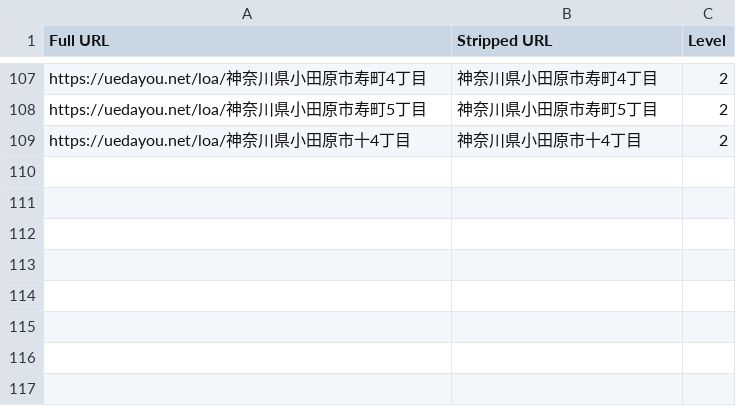
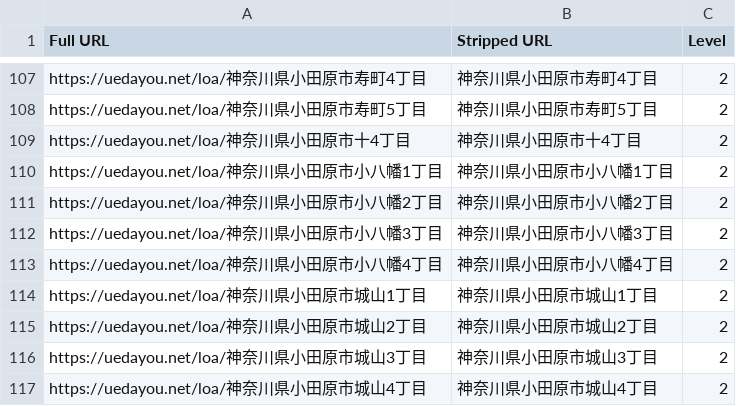
Before and after one commit to toranekoland/poster-map, a CSV file: dataset/kanagawa/odawara.csv, drawn as a sheet; only a part is shown, gaps mark what is left out.

```diff
--- a/dataset/kanagawa/odawara.csv
+++ b/dataset/kanagawa/odawara.csv
@@ -109 +109,9 @@ https://uedayou.net/loa/神奈川県小田原市寿町5丁目,神奈川県小田
 https://uedayou.net/loa/神奈川県小田原市十4丁目,神奈川県小田原市十4丁目,2
+https://uedayou.net/loa/神奈川県小田原市小八幡1丁目,神奈川県小田原市小八幡1丁目,2
+https://uedayou.net/loa/神奈川県小田原市小八幡2丁目,神奈川県小田原市小八幡2丁目,2
+https://uedayou.net/loa/神奈川県小田原市小八幡3丁目,神奈川県小田原市小八幡3丁目,2
+https://uedayou.net/loa/神奈川県小田原市小八幡4丁目,神奈川県小田原市小八幡4丁目,2
+https://uedayou.net/loa/神奈川県小田原市城山1丁目,神奈川県小田原市城山1丁目,2
+https://uedayou.net/loa/神奈川県小田原市城山2丁目,神奈川県小田原市城山2丁目,2
+https://uedayou.net/loa/神奈川県小田原市城山3丁目,神奈川県小田原市城山3丁目,2
+https://uedayou.net/loa/神奈川県小田原市城山4丁目,神奈川県小田原市城山4丁目,2
```
Also changed, not shown: dataset/kanagawa/atsugi.csv, dataset/kanagawa/hadano.csv, 5 other files.
